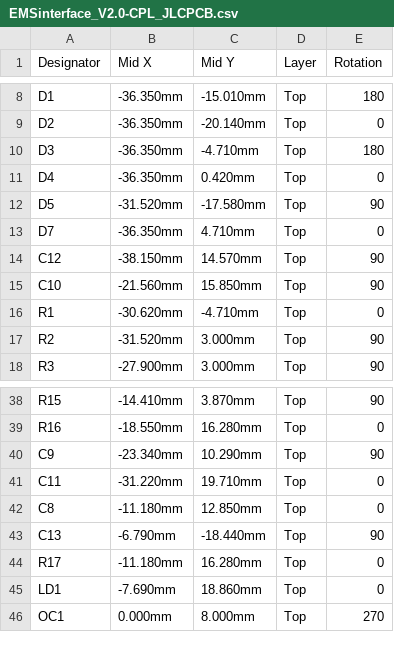
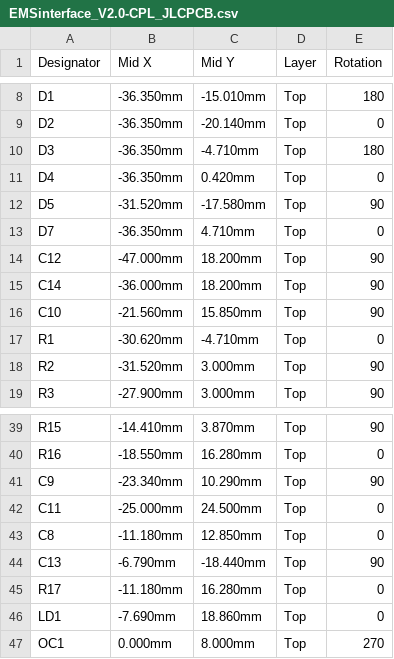
Before and after one commit to maggo1404/ems-bus-isolated-interface, a CSV file: tscircuit/fab/EMSinterface_V2.0-CPL_JLCPCB.csv, drawn as a sheet; only a part is shown, gaps mark what is left out.

```diff
--- a/tscircuit/fab/EMSinterface_V2.0-CPL_JLCPCB.csv
+++ b/tscircuit/fab/EMSinterface_V2.0-CPL_JLCPCB.csv
@@ -13,3 +13,4 @@ D5,-31.520mm,-17.580mm,Top,90
 D7,-36.350mm,4.710mm,Top,0
-C12,-38.150mm,14.570mm,Top,90
+C12,-47.000mm,18.200mm,Top,90
+C14,-36.000mm,18.200mm,Top,90
 C10,-21.560mm,15.850mm,Top,90
@@ -40,3 +41,3 @@ R16,-18.550mm,16.280mm,Top,0
 C9,-23.340mm,10.290mm,Top,90
-C11,-31.220mm,19.710mm,Top,0
+C11,-25.000mm,24.500mm,Top,0
 C8,-11.180mm,12.850mm,Top,0
```
Also changed, not shown: tscircuit/fab/EMSinterface_V2.0-BOM_JLCPCB.csv, 10 other files.
